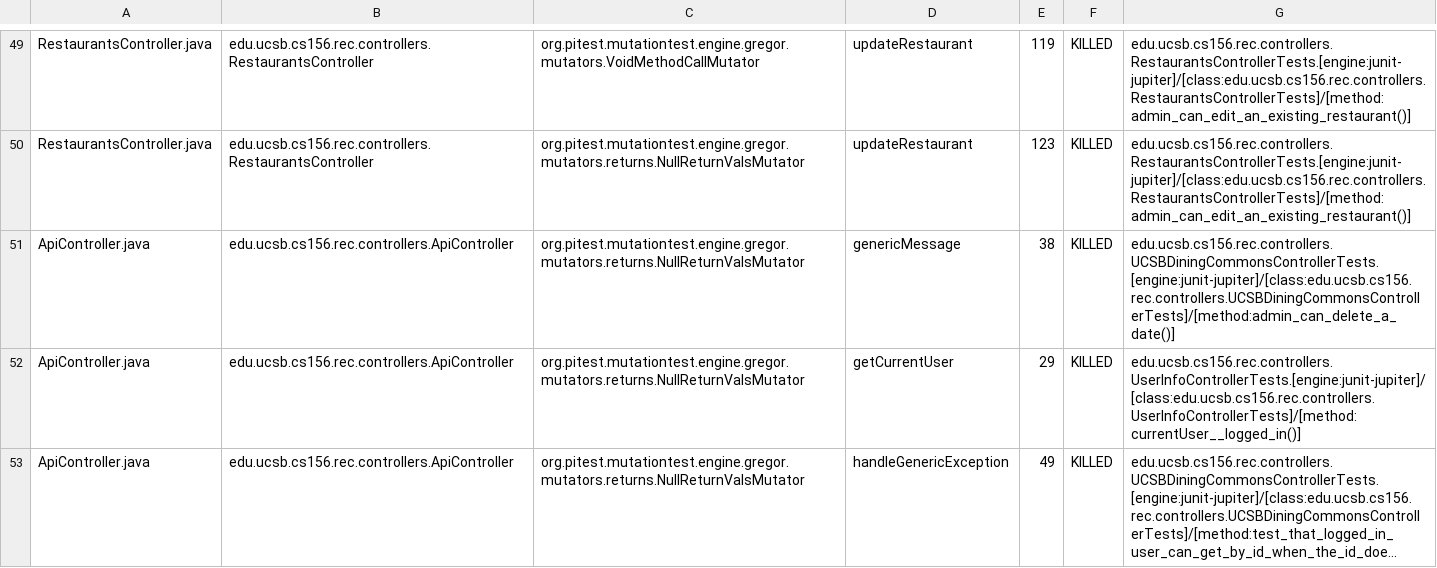
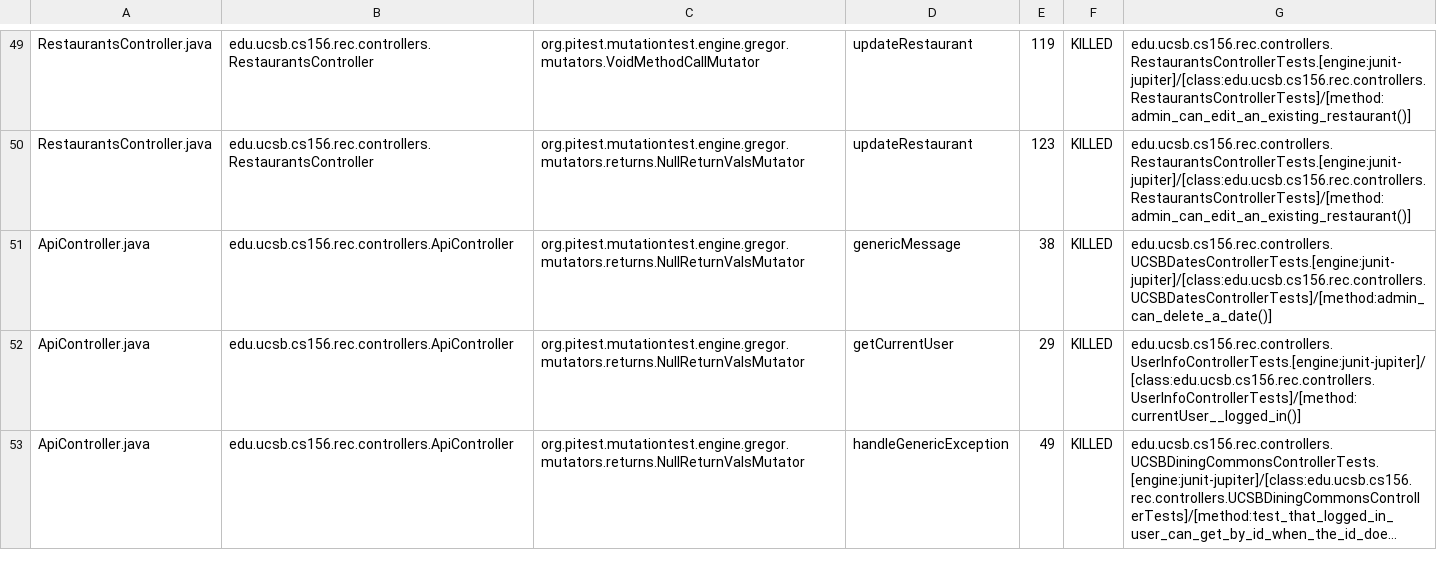
Before and after one commit to ucsb-cs156-f24/proj-rec-f24-08, a CSV file: prs/35/pitest/mutations.csv, drawn as a sheet; only a part is shown, gaps mark what is left out; long unchanged cells end in ….

Commit message:
Deploying to gh-pages from @ ucsb-cs156-f24/proj-rec-f24-08@1ec2e614843e557d3c4d3fad986c6e362c13b23f 🚀

```diff
--- a/prs/35/pitest/mutations.csv
+++ b/prs/35/pitest/mutations.csv
@@ -50,3 +50,3 @@ RestaurantsController.java,edu.ucsb.cs156.rec.controllers.RestaurantsController,
 RestaurantsController.java,edu.ucsb.cs156.rec.controllers.RestaurantsController,org.pitest.mutationtest.engine.gregor.mutators.returns.NullReturnValsMutator,updateRestaurant,123,KILLED,edu.ucsb.cs156.rec.controllers.RestaurantsControllerTests.[engine:junit-jupiter]/[class:edu.ucsb.cs156.rec.controllers.RestaurantsControllerTests]/[method:admin_can_edit_an_existing_restaurant()]
-ApiController.java,edu.ucsb.cs156.rec.controllers.ApiController,org.pitest.mutationtest.engine.gregor.mutators.returns.NullReturnValsMutator,genericMessage,38,KILLED,edu.ucsb.cs156.rec.controllers.UCSBDiningCommonsControllerTests.[engine:junit-jupiter]/[class:edu.ucsb.cs156.rec.controllers.UCSBDiningCommonsControllerTests]/[method:admin_can_delete_a_date()]
+ApiController.java,edu.ucsb.cs156.rec.controllers.ApiController,org.pitest.mutationtest.engine.gregor.mutators.returns.NullReturnValsMutator,genericMessage,38,KILLED,edu.ucsb.cs156.rec.controllers.UCSBDatesControllerTests.[engine:junit-jupiter]/[class:edu.ucsb.cs156.rec.controllers.UCSBDatesControllerTests]/[method:admin_can_delete_a_date()]
 ApiController.java,edu.ucsb.cs156.rec.controllers.ApiController,org.pitest.mutationtest.engine.gregor.mutators.returns.NullReturnValsMutator,getCurrentUser,29,KILLED,edu.ucsb.cs156.rec.controllers.UserInfoControllerTests.[engine:junit-jupiter]/[class:edu.ucsb.cs156.rec.controllers.UserInfoControllerTests]/[method:currentUser__logged_in()]
```
Also changed, not shown: 11 other files.
